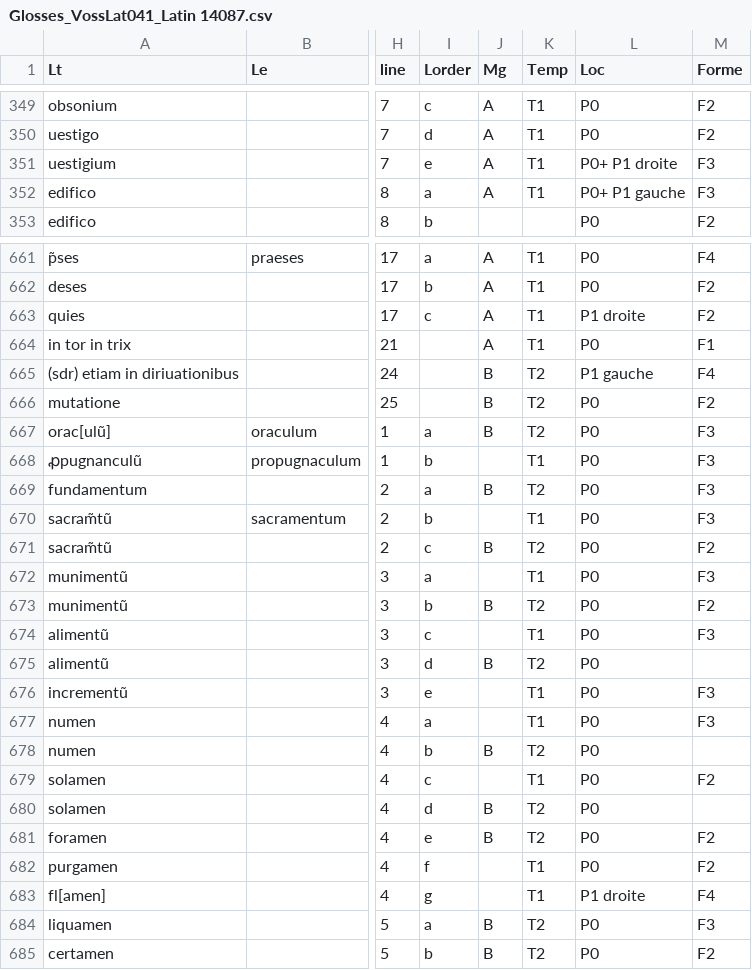
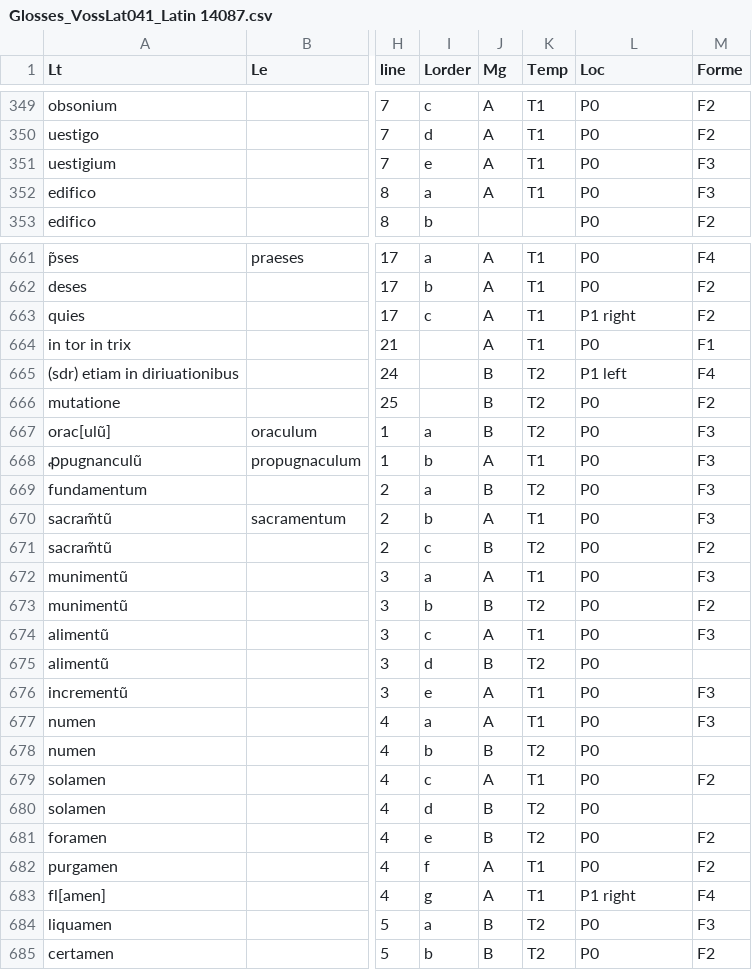
Before and after one commit to malamatenia/Eutyches, a CSV file: Glosses_VossLat041_Latin 14087.csv, drawn as a sheet; only a part is shown, gaps mark what is left out; the diff covers the shown part only; the diff names each change by its address in the sheet, - before the commit and + after, or states it on an @@ line.

```diff
--- a/Glosses_VossLat041_Latin 14087.csv
+++ b/Glosses_VossLat041_Latin 14087.csv
-L351 (Loc): P0+ P1 droite
+L351 (Loc): P0
-L352 (Loc): P0+ P1 gauche
+L352 (Loc): P0
-L663 (Loc): P1 droite
+L663 (Loc): P1 right
-L665 (Loc): P1 gauche
+L665 (Loc): P1 left
-J668 (Mg): (empty)
+J668 (Mg): A
-J670 (Mg): (empty)
+J670 (Mg): A
-J672 (Mg): (empty)
+J672 (Mg): A
-J674 (Mg): (empty)
+J674 (Mg): A
-J676:J677 (Mg): (empty)
+J676:J677 (Mg): A
-J679 (Mg): (empty)
+J679 (Mg): A
-J682:J683 (Mg): (empty)
+J682:J683 (Mg): A
-L683 (Loc): P1 droite
+L683 (Loc): P1 right
```
Also changed, not shown: 1 added row and 116 edited cells elsewhere in this file.
